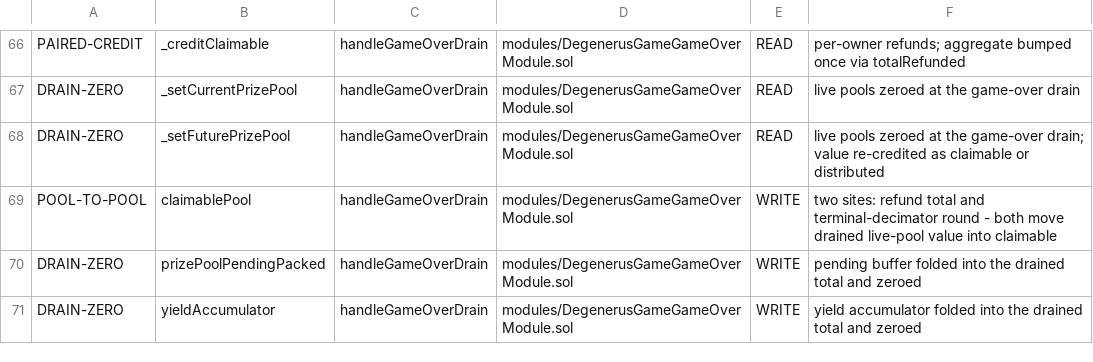
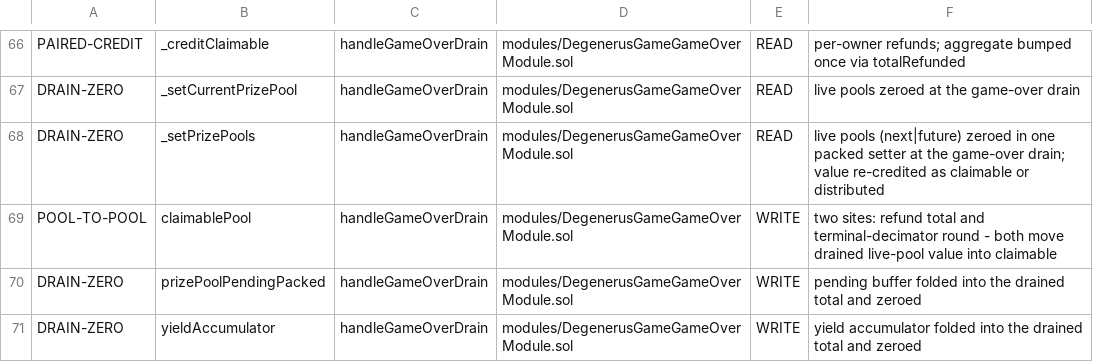
Before and after one commit to PurgeGame/degenerus-protocol, a TSV file: scripts/pool-write-manifest.tsv, drawn as a sheet; only a part is shown, gaps mark what is left out.

```diff
--- a/scripts/pool-write-manifest.tsv
+++ b/scripts/pool-write-manifest.tsv
@@ -67,3 +67,3 @@ PAIRED-CREDIT	_creditClaimable	handleGameOverDrain	modules/DegenerusGameGameOver
 DRAIN-ZERO	_setCurrentPrizePool	handleGameOverDrain	modules/DegenerusGameGameOverModule.sol	READ	live pools zeroed at the game-over drain
-DRAIN-ZERO	_setFuturePrizePool	handleGameOverDrain	modules/DegenerusGameGameOverModule.sol	READ	live pools zeroed at the game-over drain; value re-credited as claimable or distributed
+DRAIN-ZERO	_setPrizePools	handleGameOverDrain	modules/DegenerusGameGameOverModule.sol	READ	live pools (next|future) zeroed in one packed setter at the game-over drain; value re-credited as claimable or distributed
 POOL-TO-POOL	claimablePool	handleGameOverDrain	modules/DegenerusGameGameOverModule.sol	WRITE	two sites: refund total and terminal-decimator round - both move drained live-pool value into claimable
```
Also changed, not shown: 9 other files.
